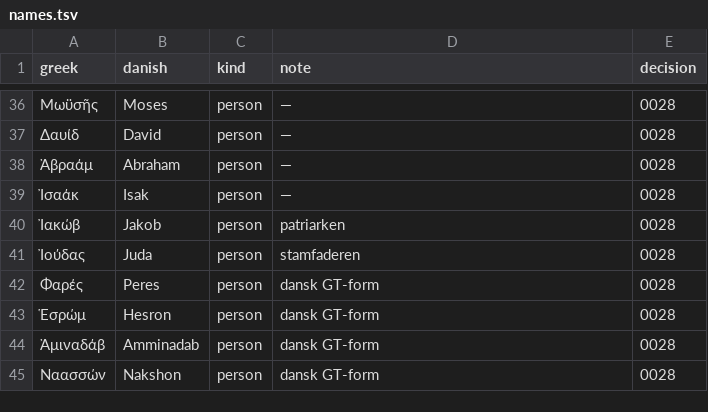
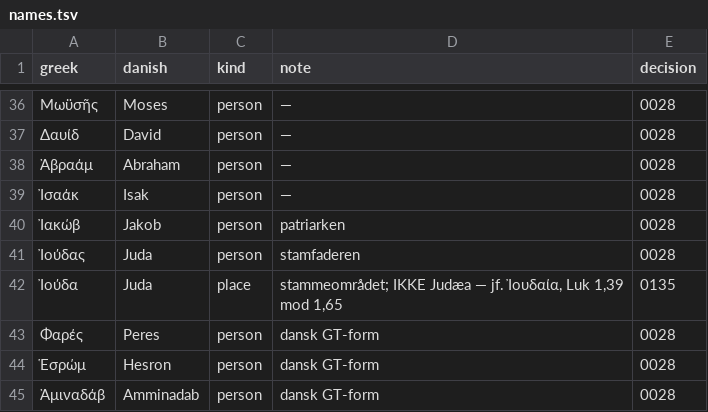
Before and after one commit to khebbie/bible-translation, a TSV file: glossaries/names.tsv, drawn as a sheet; only a part is shown, gaps mark what is left out; the shorter side is filled out with more unchanged rows.

```diff
--- a/glossaries/names.tsv
+++ b/glossaries/names.tsv
@@ -41,2 +41,3 @@ greek	danish	kind	note	decision
 Ἰούδας	Juda	person	stamfaderen	0028
+Ἰούδα	Juda	place	stammeområdet; IKKE Judæa — jf. Ἰουδαία, Luk 1,39 mod 1,65	0135
 Φαρές	Peres	person	dansk GT-form	0028
```
Also changed, not shown: glossaries/key-terms.tsv, 8 other files.
